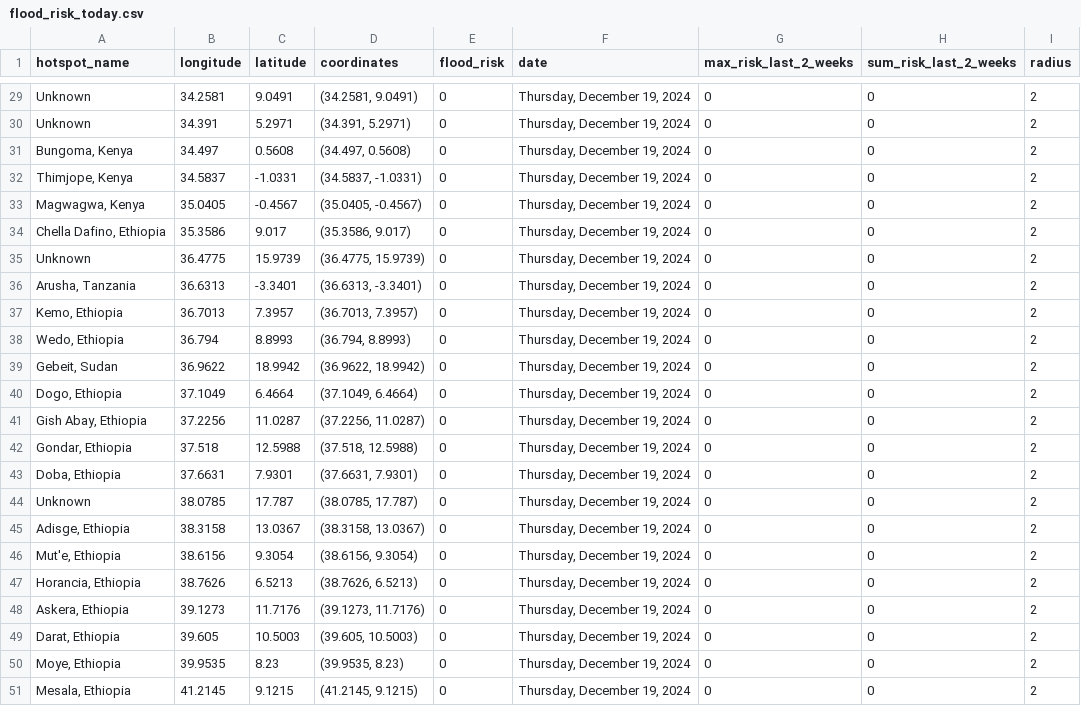
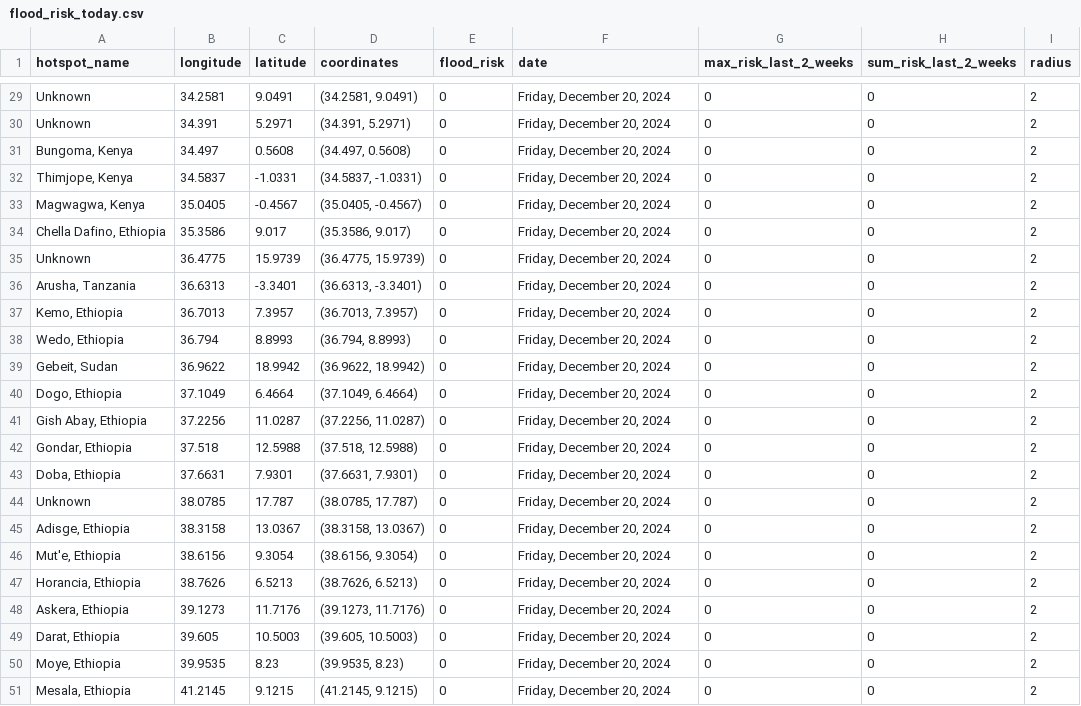
Before and after one commit to annikamcginnis/nile-basin-flood-hotspots-daily, a CSV file: flood_risk_today.csv, drawn as a sheet; only a part is shown, gaps mark what is left out; the diff covers the shown part only; the diff names each change by its address in the sheet, - before the commit and + after, or states it on an @@ line.

```diff
--- a/flood_risk_today.csv
+++ b/flood_risk_today.csv
-F29:F51 (date): Thursday, December 19, 2024
+F29:F51 (date): Friday, December 20, 2024
```
Also changed, not shown: 33 edited cells elsewhere in this file, flood_risk_last_2_weeks.csv, 1 other file.
